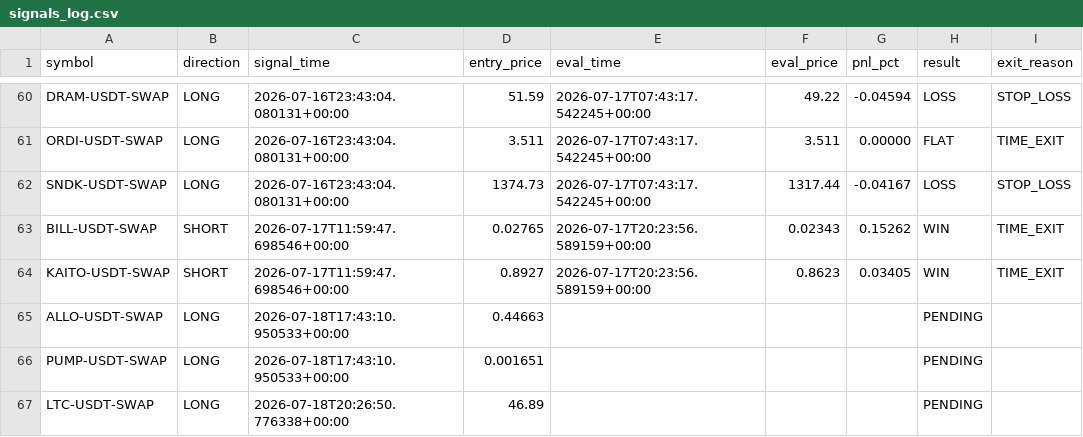
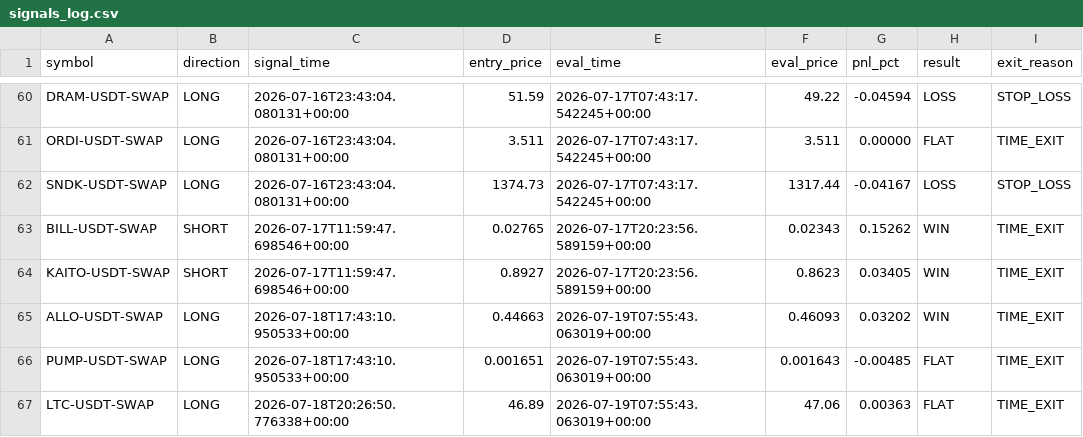
Before and after one commit to ksemehmet5-afk/altcoin-monitor-, a CSV file: monitor_state/signals_log.csv, drawn as a sheet; only a part is shown, gaps mark what is left out.

```diff
--- a/monitor_state/signals_log.csv
+++ b/monitor_state/signals_log.csv
@@ -64,4 +64,4 @@ BILL-USDT-SWAP,SHORT,2026-07-17T11:59:47.698546+00:00,0.02765,2026-07-17T20:23:5
 KAITO-USDT-SWAP,SHORT,2026-07-17T11:59:47.698546+00:00,0.8927,2026-07-17T20:23:56.589159+00:00,0.8623,0.03405,WIN,TIME_EXIT
-ALLO-USDT-SWAP,LONG,2026-07-18T17:43:10.950533+00:00,0.44663,,,,PENDING,
-PUMP-USDT-SWAP,LONG,2026-07-18T17:43:10.950533+00:00,0.001651,,,,PENDING,
-LTC-USDT-SWAP,LONG,2026-07-18T20:26:50.776338+00:00,46.89,,,,PENDING,
+ALLO-USDT-SWAP,LONG,2026-07-18T17:43:10.950533+00:00,0.44663,2026-07-19T07:55:43.063019+00:00,0.46093,0.03202,WIN,TIME_EXIT
+PUMP-USDT-SWAP,LONG,2026-07-18T17:43:10.950533+00:00,0.001651,2026-07-19T07:55:43.063019+00:00,0.001643,-0.00485,FLAT,TIME_EXIT
+LTC-USDT-SWAP,LONG,2026-07-18T20:26:50.776338+00:00,46.89,2026-07-19T07:55:43.063019+00:00,47.06,0.00363,FLAT,TIME_EXIT
```
Also changed, not shown: 2 other files.
